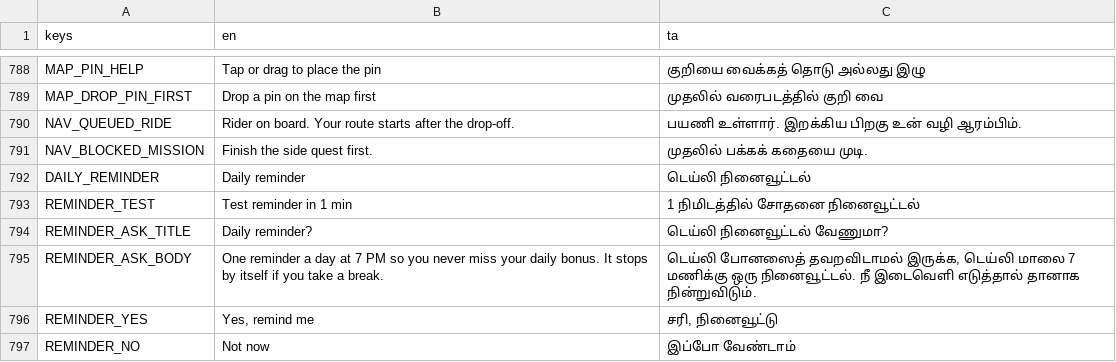
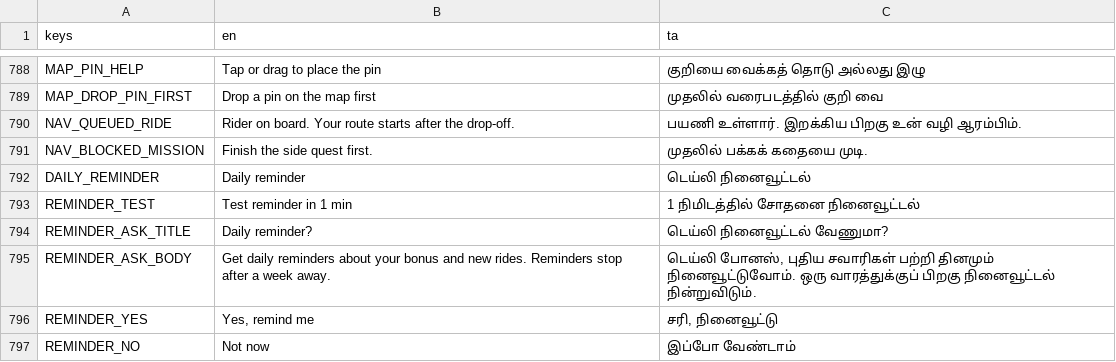
Before and after one commit to DavidRajPaul/Auto-Simulator-Game-GoDot, a CSV file: translations/ui.csv, drawn as a sheet; only a part is shown, gaps mark what is left out.

Commit message:
Remove fixed notification time from player-facing English and Tamil copy

```diff
--- a/translations/ui.csv
+++ b/translations/ui.csv
@@ -794,3 +794,3 @@ REMINDER_TEST,Test reminder in 1 min,1 நிமிடத்தில் சோ
 REMINDER_ASK_TITLE,Daily reminder?,டெய்லி நினைவூட்டல் வேணுமா?
-REMINDER_ASK_BODY,One reminder a day at 7 PM so you never miss your daily bonus. It stops by itself if you take a break.,"டெய்லி போனஸைத் தவறவிடாமல் இருக்க, டெய்லி மாலை 7 மணிக்கு ஒரு நினைவூட்டல். நீ இடைவெளி எடுத்தால் தானாக நின்றுவிடும்."
+REMINDER_ASK_BODY,Get daily reminders about your bonus and new rides. Reminders stop after a week away.,"டெய்லி போனஸ், புதிய சவாரிகள் பற்றி தினமும் நினைவூட்டுவோம். ஒரு வாரத்துக்குப் பிறகு நினைவூட்டல் நின்றுவிடும்."
 REMINDER_YES,"Yes, remind me","சரி, நினைவூட்டு"
```
